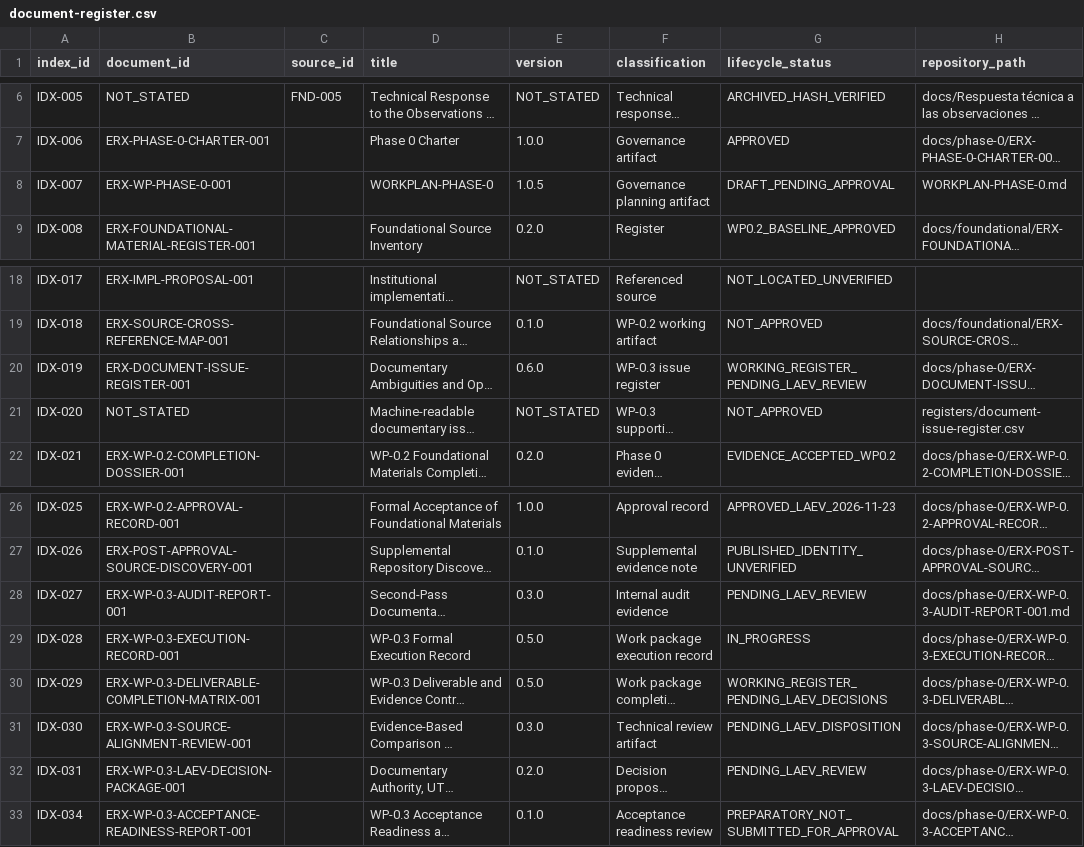
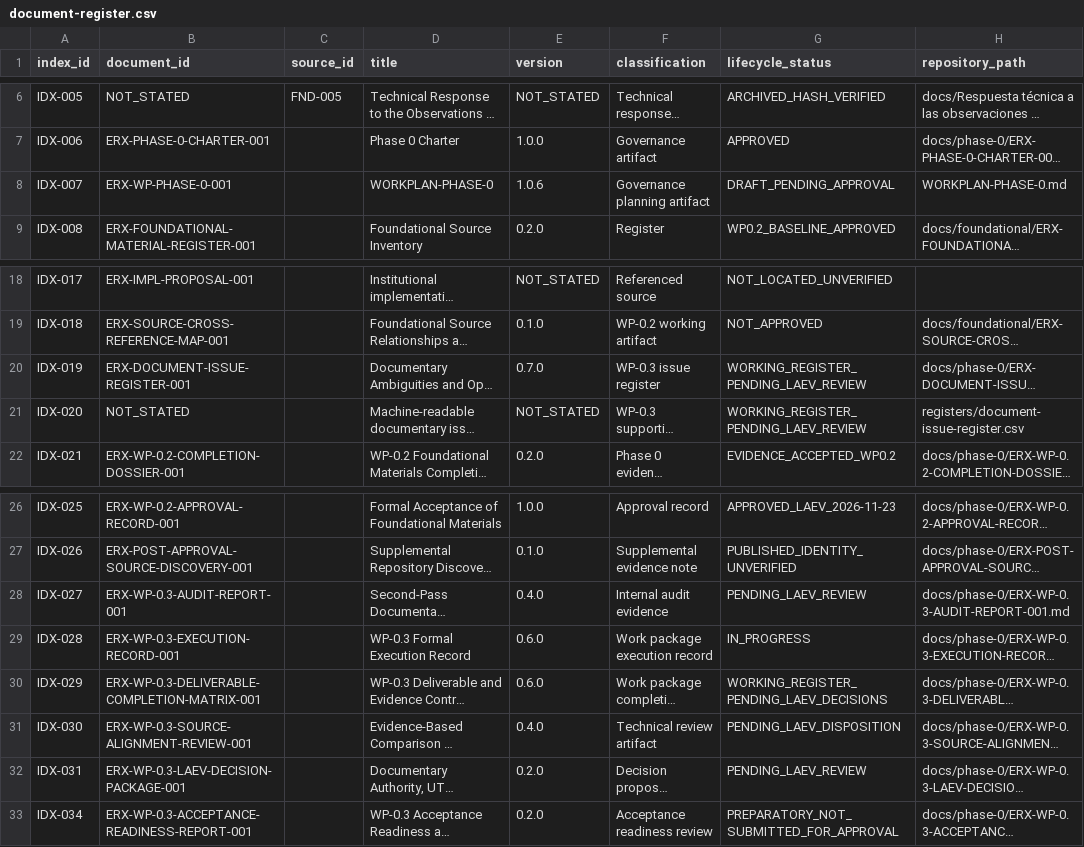
Before and after one commit to byLAEV/ERX-911-System-byLAEV, a CSV file: registers/document-register.csv, drawn as a sheet; only a part is shown, gaps mark what is left out; long unchanged cells end in …; the diff names each change by its address in the sheet, - before the commit and + after, or states it on an @@ line.

Commit message:
Synchronize machine document register with updated Phase 0 versions

```diff
--- a/registers/document-register.csv
+++ b/registers/document-register.csv
-E8 (version): 1.0.5
+E8 (version): 1.0.6
-E20 (version): 0.6.0
+E20 (version): 0.7.0
-G21 (lifecycle_status): NOT_APPROVED
+G21 (lifecycle_status): WORKING_REGISTER_PENDING_LAEV_REVIEW
-E28 (version): 0.3.0
+E28 (version): 0.4.0
-E29:E30 (version): 0.5.0
+E29:E30 (version): 0.6.0
-E31 (version): 0.3.0
+E31 (version): 0.4.0
-E33 (version): 0.1.0
+E33 (version): 0.2.0
```
